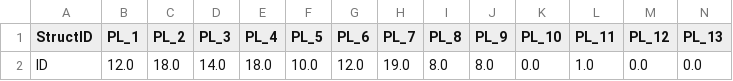
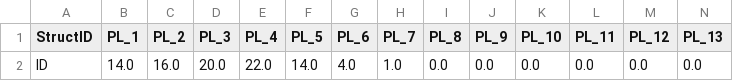
Before and after one commit to joseias/ProtMetricsV20, a CSV file: 3DWiener.csv, drawn as a sheet; only a part is shown; the diff names each change by its address in the sheet, - before the commit and + after, or states it on an @@ line.

```diff
--- a/3DWiener.csv
+++ b/3DWiener.csv
-B2 (PL_1): 12.0
+B2 (PL_1): 14.0
-C2 (PL_2): 18.0
+C2 (PL_2): 16.0
-D2 (PL_3): 14.0
+D2 (PL_3): 20.0
-E2 (PL_4): 18.0
+E2 (PL_4): 22.0
-F2 (PL_5): 10.0
+F2 (PL_5): 14.0
-G2 (PL_6): 12.0
+G2 (PL_6): 4.0
-H2 (PL_7): 19.0
+H2 (PL_7): 1.0
-I2 (PL_8): 8.0
+I2 (PL_8): 0.0
-J2 (PL_9): 8.0
+J2 (PL_9): 0.0
-L2 (PL_11): 1.0
+L2 (PL_11): 0.0
```
Also changed, not shown: 3DIndex.csv, 3DMorse.csv, 43 other files.
